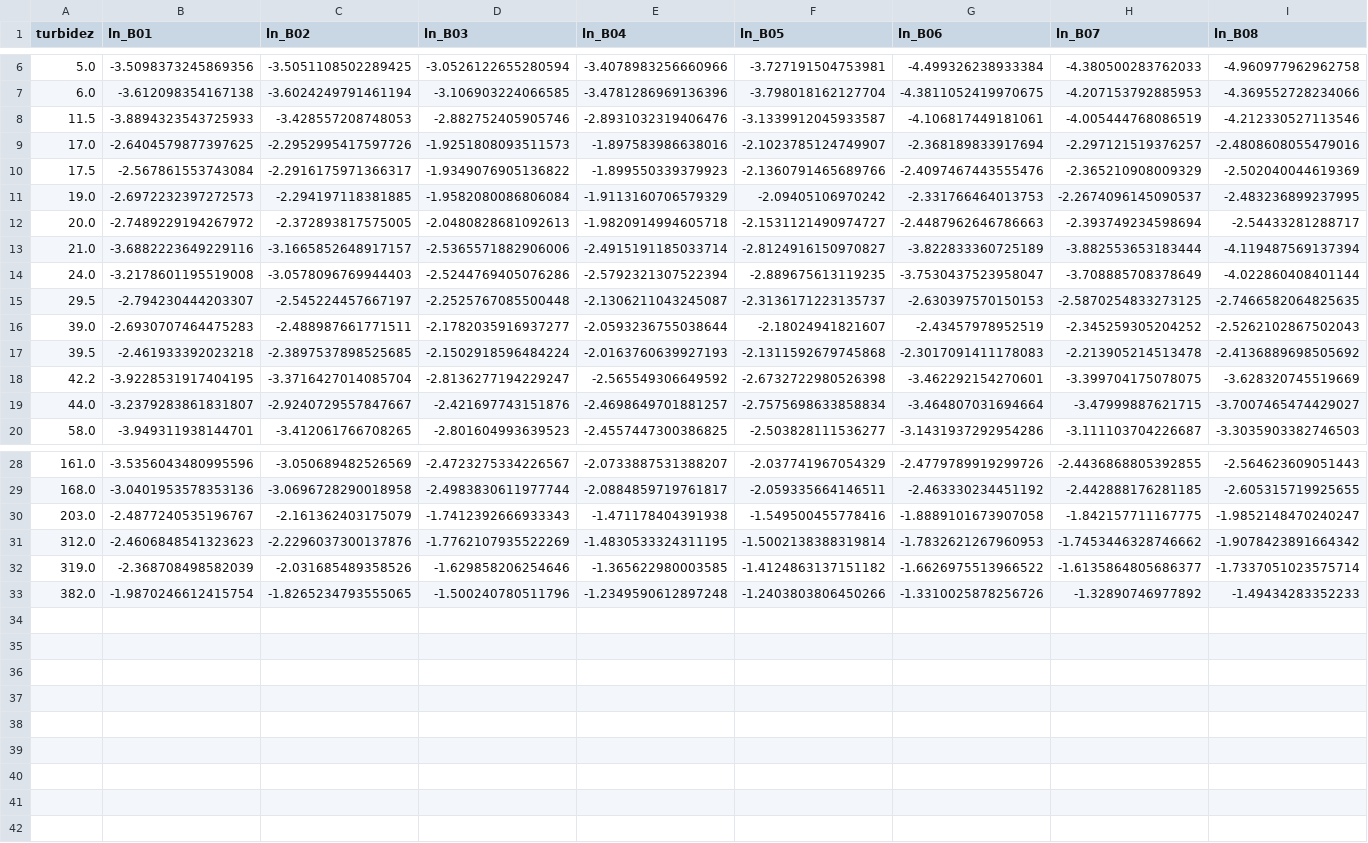
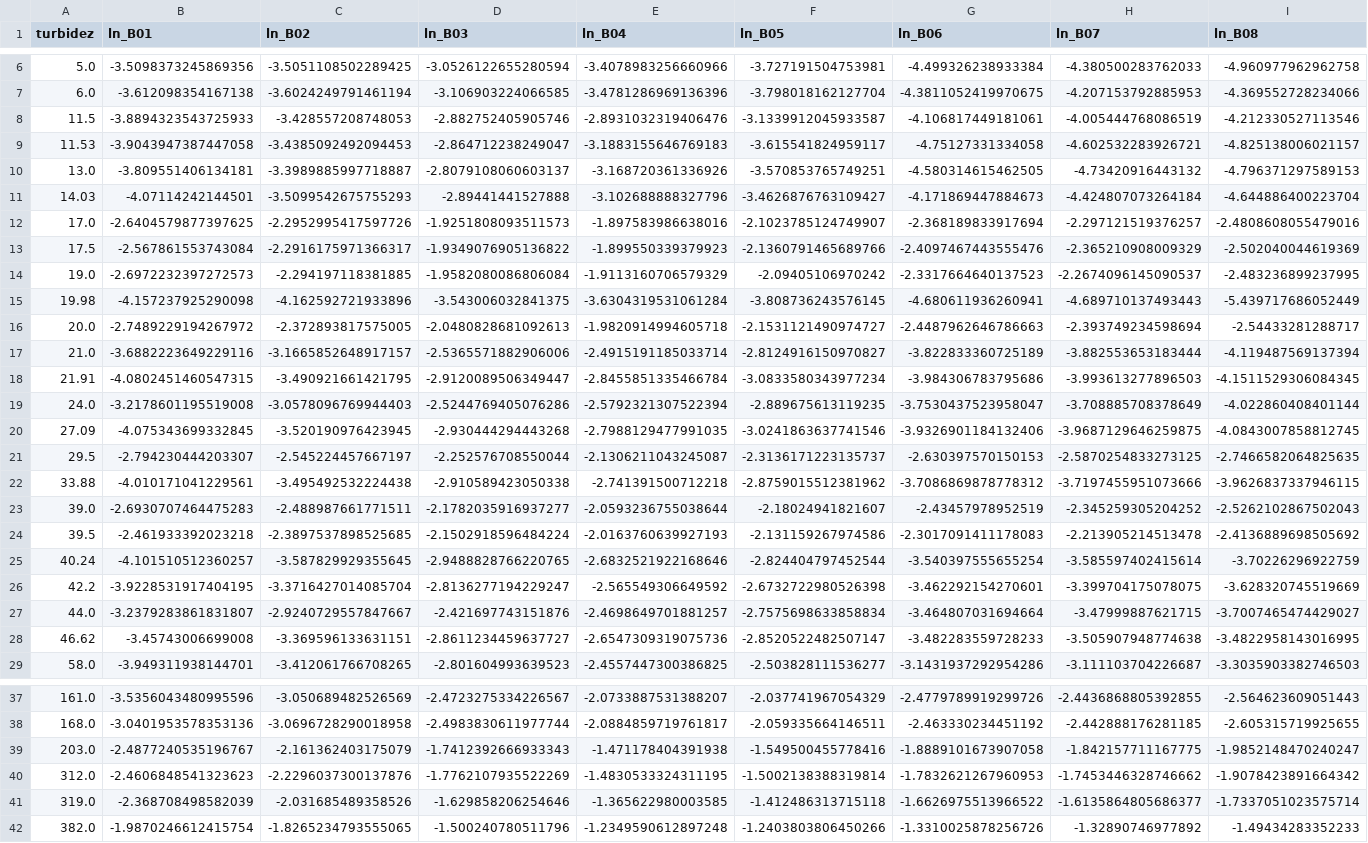
Before and after one commit to gomezvictoriq/Turbidez, a CSV file: Datos creados/Datos_turb_banda/C3_turb_vs_ln_banda.csv, drawn as a sheet; only a part is shown, gaps mark what is left out; addresses are those after the commit; rows hold the shown columns only; the diff names each change by its address in the sheet, - before the commit and + after, or states it on an @@ line.

```diff
--- a/Datos creados/Datos_turb_banda/C3_turb_vs_ln_banda.csv
+++ b/Datos creados/Datos_turb_banda/C3_turb_vs_ln_banda.csv
+row 9: 11.53 | -3.9043947387447058 | -3.4385092492094453 | -2.864712238249047 | -3.1883155646769183 | -3.615541824959117 | -4.75127331334058 | -4.602532283926721 | -4.825138006021157
+row 10: 13.0 | -3.809551406134181 | -3.3989885997718887 | -2.8079108060603137 | -3.168720361336926 | -3.570853765749251 | -4.580314615462505 | -4.73420916443132 | -4.796371297589153
+row 11: 14.03 | -4.07114242144501 | -3.5099542675755293 | -2.89441441527888 | -3.102688888327796 | -3.4626876763109427 | -4.171869447884673 | -4.424807073264184 | -4.644886400223704
-G14 (ln_B06): -2.331766464013753
+G14 (ln_B06): -2.3317664640137523
+row 15: 19.98 | -4.157237925290098 | -4.162592721933896 | -3.543006032841375 | -3.6304319531061284 | -3.808736243576145 | -4.680611936260941 | -4.689710137493443 | -5.439717686052449
+row 18: 21.91 | -4.0802451460547315 | -3.490921661421795 | -2.9120089506349447 | -2.8455851335466784 | -3.0833580343977234 | -3.984306783795686 | -3.993613277896503 | -4.1511529306084345
+row 20: 27.09 | -4.075343699332845 | -3.520190976423945 | -2.930444294443268 | -2.7988129477991035 | -3.0241863637741546 | -3.9326901184132406 | -3.9687129646259875 | -4.0843007858812745
-D21 (ln_B03): -2.2525767085500448
+D21 (ln_B03): -2.252576708550044
+row 22: 33.88 | -4.010171041229561 | -3.495492532224438 | -2.910589423050338 | -2.741391500712218 | -2.8759015512381962 | -3.7086869878778312 | -3.7197455951073666 | -3.9626837337946115
-F24 (ln_B05): -2.1311592679745868
+F24 (ln_B05): -2.131159267974586
+row 25: 40.24 | -4.101510512360257 | -3.587829929355645 | -2.9488828766220765 | -2.6832521922168646 | -2.824404797452544 | -3.540397555655254 | -3.585597402415614 | -3.70226296922759
+row 28: 46.62 | -3.45743006699008 | -3.369596133631151 | -2.8611234459637727 | -2.6547309319075736 | -2.8520522482507147 | -3.482283559728233 | -3.505907948774638 | -3.4822958143016995
-F41 (ln_B05): -1.4124863137151182
+F41 (ln_B05): -1.412486313715118
```
Also changed, not shown: Datos creados/Datos_turb_banda/C1_turb_banda.csv, Datos creados/Datos_turb_banda/C2_ln_turb_banda.csv, 36 other files.
